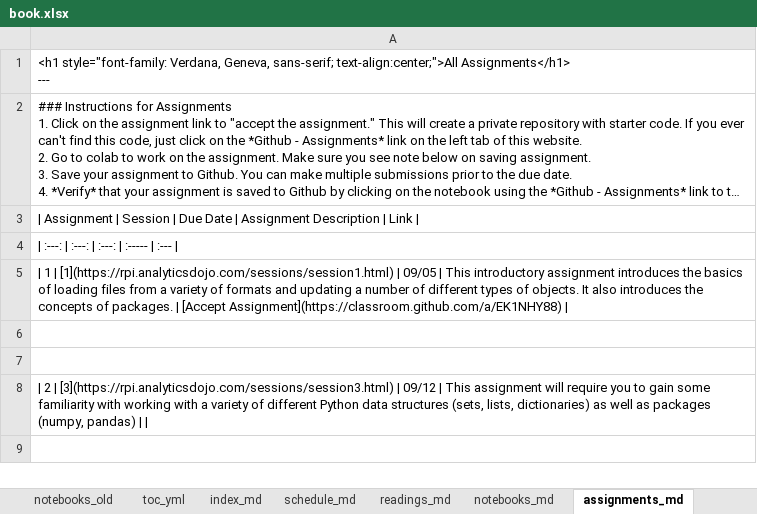
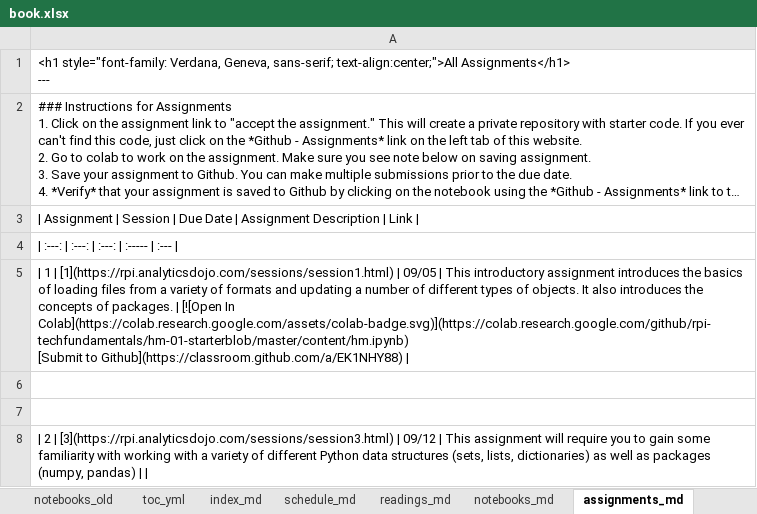
Before and after one commit to RPI-DATA/course-intro-ml-app, an Excel workbook: book.xlsx, sheet assignments_md, drawn as a sheet; long unchanged cells end in …; values as stored, in another font and other column widths than the file's, no borders; ↵ is a line break in a cell; the diff names each change by its address in the sheet, - before the commit and + after, or states it on an @@ line.

```diff
--- a/book.xlsx (sheet assignments_md)
+++ b/book.xlsx (sheet assignments_md)
-A5: …packages. | [Accept Assignment](https://classroom.github.com/a/EK1NHY88) |
+A5: …packages. | [![Open In Colab](https://colab.research.google.com/assets/colab-badge.svg)](https://colab.research.google.com/github/rpi-techfundamentals/hm-01-starterblob/master/content/hm.ipynb) ↵ [Submit to Github](https://classroom.github.com/a/EK1NHY88) |
```
Also changed, not shown: sheet Schedule, sheet session_md, formulas that keep their value, 4 other files.
